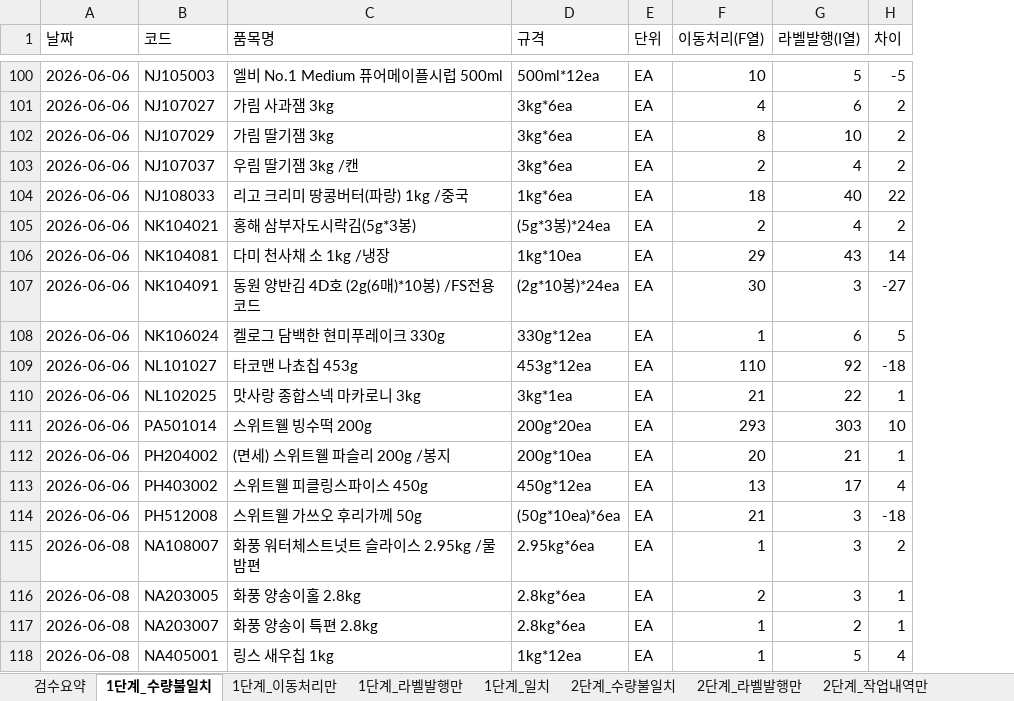
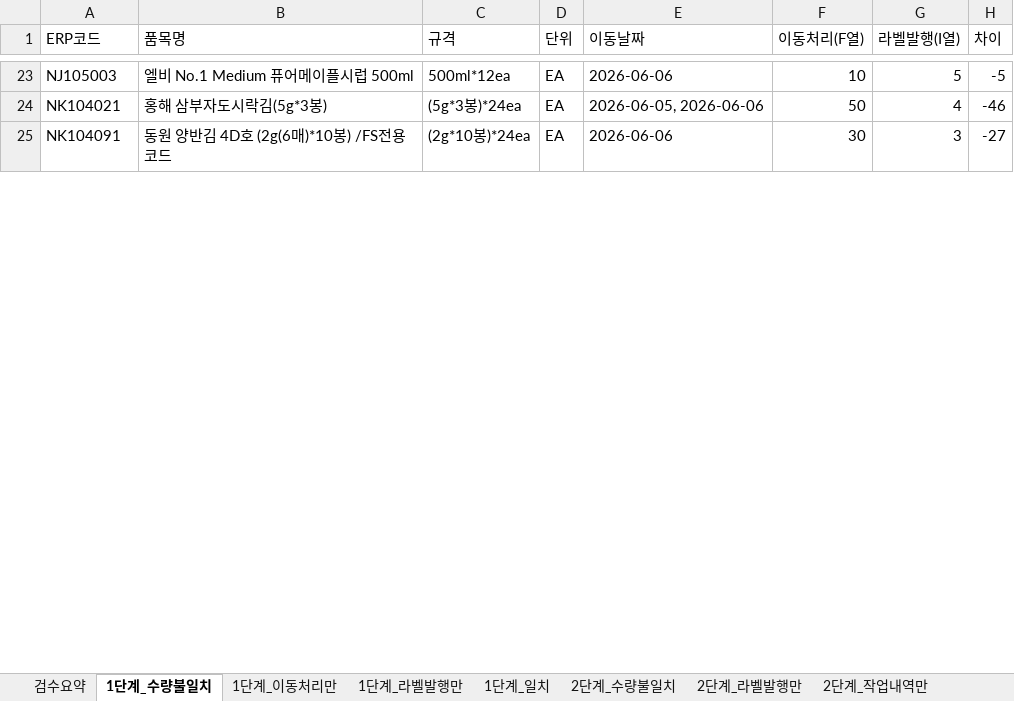
Before and after one commit to jiyeonhan011-cell/000, an Excel workbook: 창고이동_3단계검수결과.xlsx, sheet 1단계_수량불일치, drawn as a sheet; only a part is shown, gaps mark what is left out; values as stored, in another font and other column widths than the file's, no cell formats; removed rows and columns are numbered as before the commit, all else as after; the diff covers the shown part only; the diff names each change by its address in the sheet, - before the commit and + after, or states it on an @@ line.

```diff
--- a/창고이동_3단계검수결과.xlsx (sheet 1단계_수량불일치)
+++ b/창고이동_3단계검수결과.xlsx (sheet 1단계_수량불일치)
-column B (코드), row 100: NJ105003; row 105: NK104021; row 107: NK104091
+column E (이동날짜), rows 23-25: 2026-06-06 | 2026-06-05, 2026-06-06 | 2026-06-06
-A1: 날짜
+A1: ERP코드
-A23 (ERP코드): 2026-06-06
+A23 (ERP코드): NJ105003
-row 101: 2026-06-06 | NJ107027 | 가림 사과잼 3kg | 3kg*6ea | EA | 4 | 6 | 2
-row 102: 2026-06-06 | NJ107029 | 가림 딸기잼 3kg | 3kg*6ea | EA | 8 | 10 | 2
-row 103: 2026-06-06 | NJ107037 | 우림 딸기잼 3kg /캔 | 3kg*6ea | EA | 2 | 4 | 2
-row 104: 2026-06-06 | NJ108033 | 리고 크리미 땅콩버터(파랑) 1kg /중국 | 1kg*6ea | EA | 18 | 40 | 22
-A24 (ERP코드): 2026-06-06
+A24 (ERP코드): NK104021
-F24 (이동처리(F열)): 2
+F24 (이동처리(F열)): 50
-H24 (차이): 2
+H24 (차이): -46
-row 106: 2026-06-06 | NK104081 | 다미 천사채 소 1kg /냉장 | 1kg*10ea | EA | 29 | 43 | 14
-A25 (ERP코드): 2026-06-06
+A25 (ERP코드): NK104091
-row 108: 2026-06-06 | NK106024 | 켈로그 담백한 현미푸레이크 330g | 330g*12ea | EA | 1 | 6 | 5
-row 109: 2026-06-06 | NL101027 | 타코맨 나쵸칩 453g | 453g*12ea | EA | 110 | 92 | -18
-row 110: 2026-06-06 | NL102025 | 맛사랑 종합스넥 마카로니 3kg | 3kg*1ea | EA | 21 | 22 | 1
-row 111: 2026-06-06 | PA501014 | 스위트웰 빙수떡 200g | 200g*20ea | EA | 293 | 303 | 10
-row 112: 2026-06-06 | PH204002 | (면세) 스위트웰 파슬리 200g /봉지 | 200g*10ea | EA | 20 | 21 | 1
-row 113: 2026-06-06 | PH403002 | 스위트웰 피클링스파이스 450g | 450g*12ea | EA | 13 | 17 | 4
-row 114: 2026-06-06 | PH512008 | 스위트웰 가쓰오 후리가께 50g | (50g*10ea)*6ea | EA | 21 | 3 | -18
-row 115: 2026-06-08 | NA108007 | 화풍 워터체스트넛트 슬라이스 2.95kg /물밤편 | 2.95kg*6ea | EA | 1 | 3 | 2
-row 116: 2026-06-08 | NA203005 | 화풍 양송이홀 2.8kg | 2.8kg*6ea | EA | 2 | 3 | 1
-row 117: 2026-06-08 | NA203007 | 화풍 양송이 특편 2.8kg | 2.8kg*6ea | EA | 1 | 2 | 1
-row 118: 2026-06-08 | NA405001 | 링스 새우칩 1kg | 1kg*12ea | EA | 1 | 5 | 4
```
Also changed, not shown: 11 added rows, 112 removed rows and 25 edited cells elsewhere in this sheet, sheet 2단계_라벨발행만, sheet 2단계_작업내역만, sheet 2단계_수량불일치, sheet 1단계_일치, sheet 2단계_일치, sheet 1단계_이동처리만, 2 more sheets, cell formats, 1 other file.
